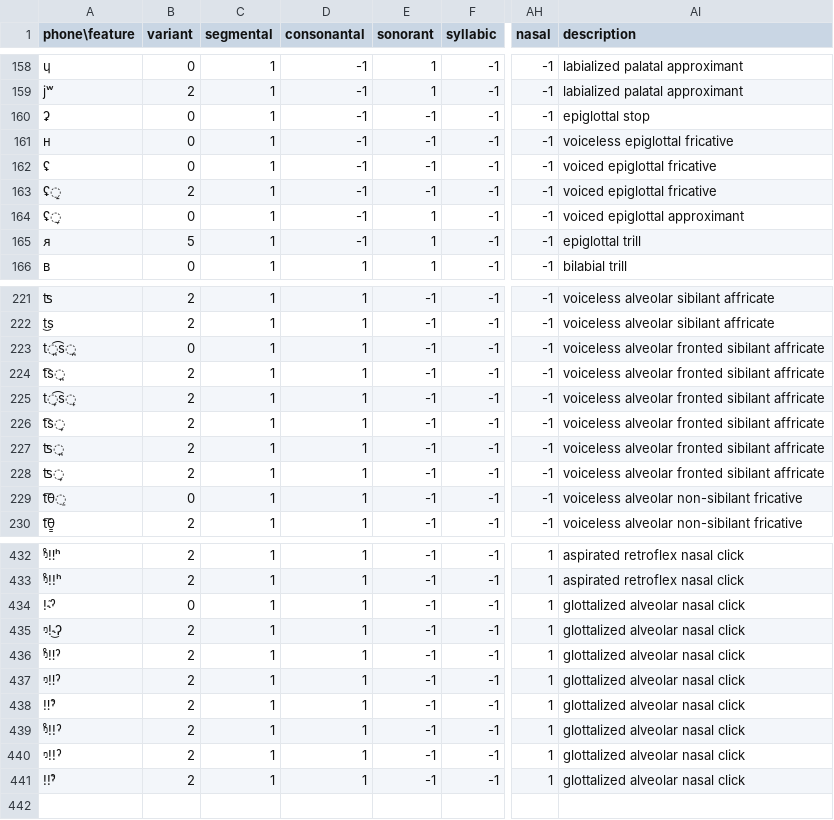
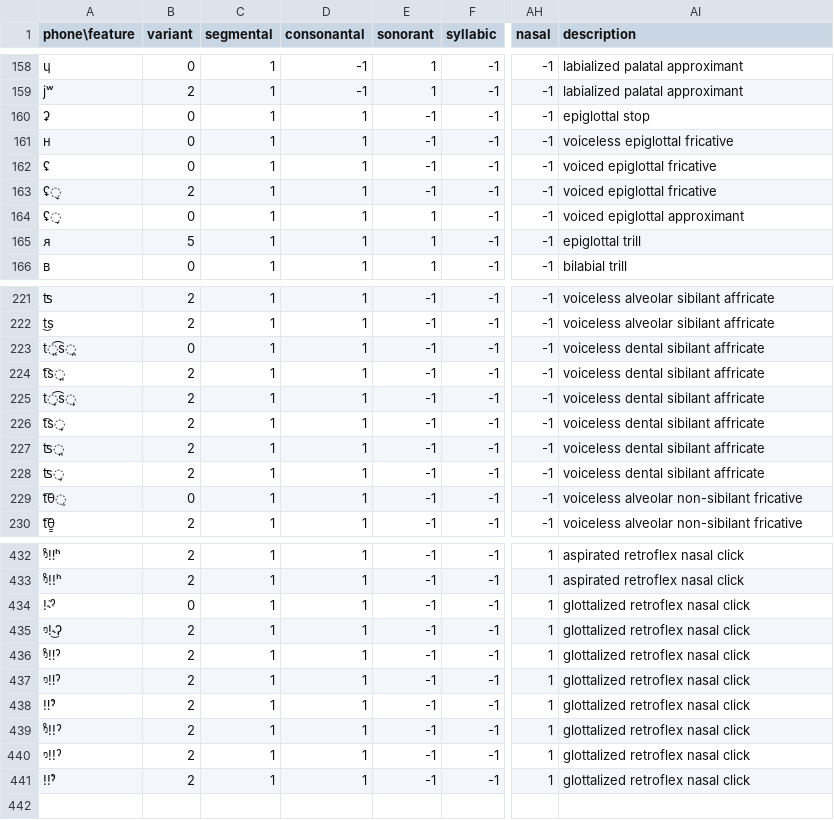
Before and after one commit to chrislit/abydos, a CSV file: data/features/features_symbols.csv, drawn as a sheet; only a part is shown, gaps mark what is left out; the diff covers the shown part only; the diff names each change by its address in the sheet, - before the commit and + after, or states it on an @@ line.

```diff
--- a/data/features/features_symbols.csv
+++ b/data/features/features_symbols.csv
-D160:D165 (consonantal): -1
+D160:D165 (consonantal): 1
-AI223:AI228 (description): voiceless alveolar fronted sibilant affricate
+AI223:AI228 (description): voiceless dental sibilant affricate
-AI434:AI441 (description): glottalized alveolar nasal click
+AI434:AI441 (description): glottalized retroflex nasal click
```
Also changed, not shown: 66 edited cells elsewhere in this file.
